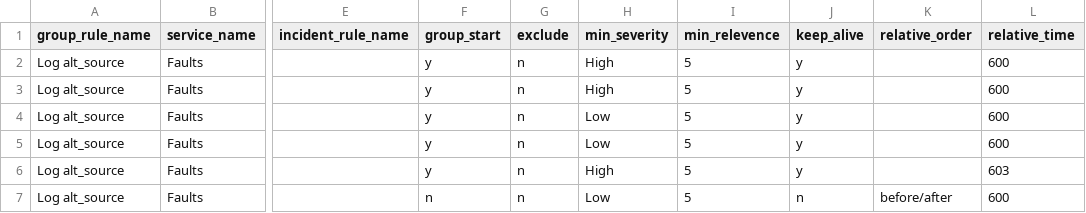
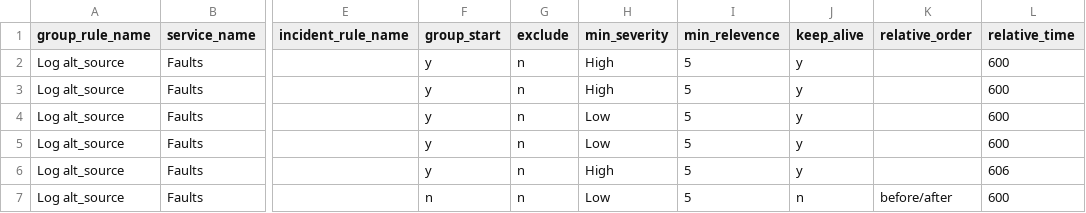
Before and after one commit to oppokui/demo, a CSV file: settings/do/viaops_incident_group_correlation/data.csv, drawn as a sheet; only a part is shown, gaps mark what is left out; the diff names each change by its address in the sheet, - before the commit and + after, or states it on an @@ line.

Commit message:
committed by: vtbaadmin update viaops_incident_group_correlation From 127.0.0.1 ------Meta------{   "table": "viaops_incident_group_correlation",   "action": "update",   "sql": "UPDATE\r\n    viaops_incident_group_correlation\r\nSET\r\n    min_severity\u003d\"High\",\r\n    relative_time\u003d\"606\"\r\nWHERE group_rule_name\u003d\"Log alt_source\"\r\nAND metric_id \u003d \"Faults|Logs|Syslog|logMsgs|warn|${alt_source}\"\r\nAND incident_rule_name \u003d \"\"\r\nAND min_severity \u003d \"High\"\r\n" }

```diff
--- a/settings/do/viaops_incident_group_correlation/data.csv
+++ b/settings/do/viaops_incident_group_correlation/data.csv
-L6 (relative_time): 603
+L6 (relative_time): 606
```
